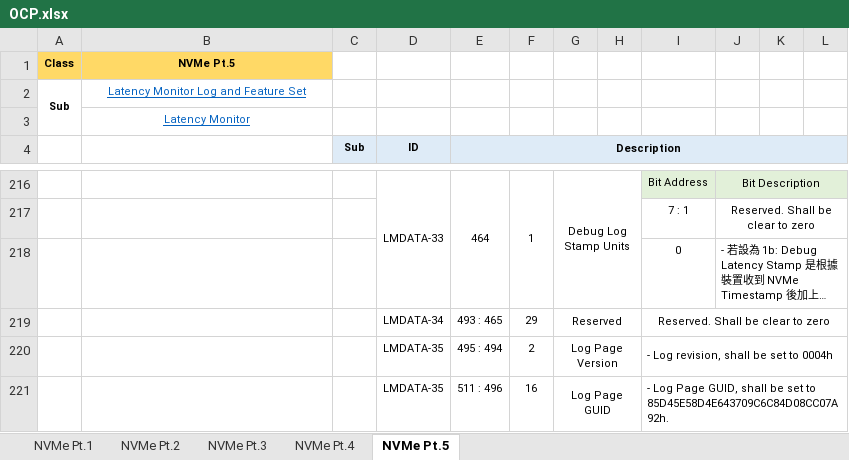
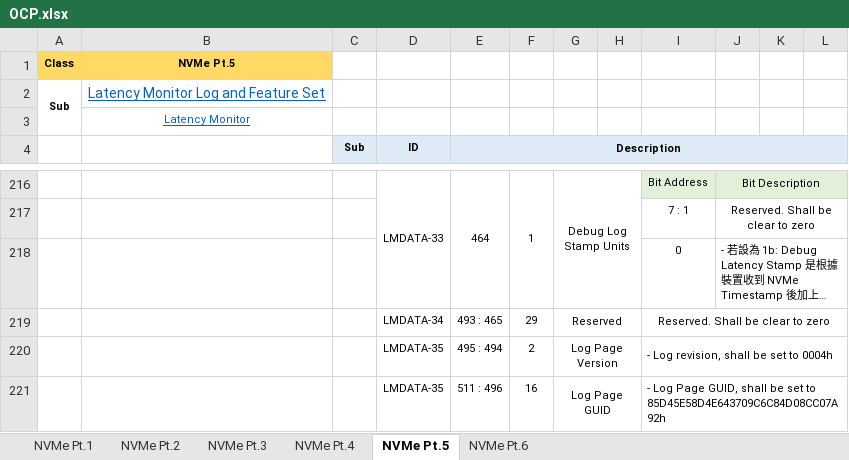
Before and after one commit to Johenry0324/NVMeDocs, an Excel workbook: OCP.xlsx, sheet NVMe Pt.5, drawn as a sheet; only a part is shown, gaps mark what is left out; long unchanged cells end in …; values as stored, in another font and other column widths than the file's, no borders; the diff names each change by its address in the sheet, - before the commit and + after, or states it on an @@ line.

```diff
--- a/OCP.xlsx (sheet NVMe Pt.5)
+++ b/OCP.xlsx (sheet NVMe Pt.5)
+sheet tab: NVMe Pt.6
@@ B2 text size: larger @@
-I221: …set to 85D45E58D4E643709C6C84D08CC07A92h.
+I221: …set to 85D45E58D4E643709C6C84D08CC07A92h
```
Also changed, not shown: sheet NVMe Pt.4, 競品分析.xlsx.
